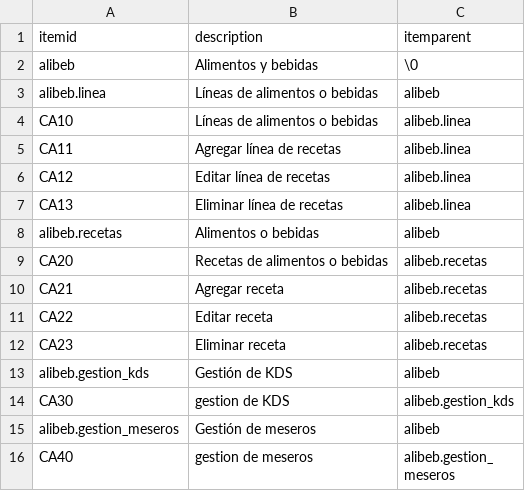
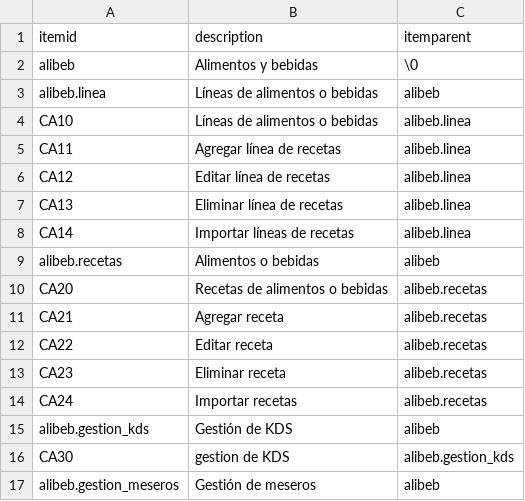
Before and after one commit to Induxsoft/alibeb, a CSV file: src/alibeb/_install/initial_data/sitem.csv, drawn as a sheet; only a part is shown; the shorter side is filled out with more unchanged rows; the diff names each change by its address in the sheet, - before the commit and + after, or states it on an @@ line.

```diff
--- a/src/alibeb/_install/initial_data/sitem.csv
+++ b/src/alibeb/_install/initial_data/sitem.csv
+row 8: CA14 | Importar líneas de recetas | alibeb.linea
+row 14: CA24 | Importar recetas | alibeb.recetas
```
Also changed, not shown: src/alibeb/_install/app_info/sys_app_item_action.csv, 4 other files.
